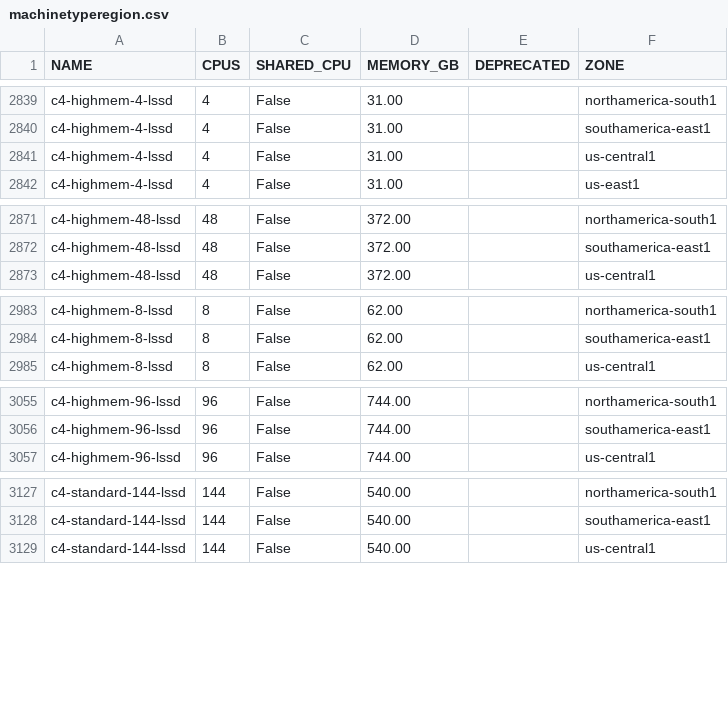
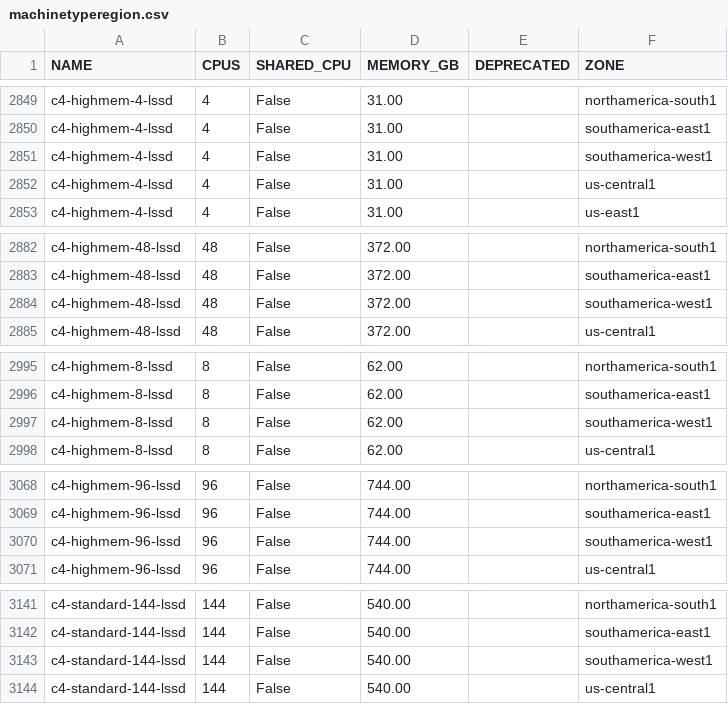
Before and after one commit to Cyclenerd/google-cloud-pricing-cost-calculator, a CSV file: tools/machinetyperegion.csv, drawn as a sheet; only a part is shown, gaps mark what is left out; the diff covers the shown part only.

```diff
--- a/tools/machinetyperegion.csv
+++ b/tools/machinetyperegion.csv
@@ -2840,2 +2850,3 @@ c4-highmem-4-lssd;4;False;31.00;;northamerica-south1
 c4-highmem-4-lssd;4;False;31.00;;southamerica-east1
+c4-highmem-4-lssd;4;False;31.00;;southamerica-west1
 c4-highmem-4-lssd;4;False;31.00;;us-central1
@@ -2872,2 +2883,3 @@ c4-highmem-48-lssd;48;False;372.00;;northamerica-south1
 c4-highmem-48-lssd;48;False;372.00;;southamerica-east1
+c4-highmem-48-lssd;48;False;372.00;;southamerica-west1
 c4-highmem-48-lssd;48;False;372.00;;us-central1
@@ -2984,2 +2996,3 @@ c4-highmem-8-lssd;8;False;62.00;;northamerica-south1
 c4-highmem-8-lssd;8;False;62.00;;southamerica-east1
+c4-highmem-8-lssd;8;False;62.00;;southamerica-west1
 c4-highmem-8-lssd;8;False;62.00;;us-central1
@@ -3056,2 +3069,3 @@ c4-highmem-96-lssd;96;False;744.00;;northamerica-south1
 c4-highmem-96-lssd;96;False;744.00;;southamerica-east1
+c4-highmem-96-lssd;96;False;744.00;;southamerica-west1
 c4-highmem-96-lssd;96;False;744.00;;us-central1
@@ -3128,2 +3142,3 @@ c4-standard-144-lssd;144;False;540.00;;northamerica-south1
 c4-standard-144-lssd;144;False;540.00;;southamerica-east1
+c4-standard-144-lssd;144;False;540.00;;southamerica-west1
 c4-standard-144-lssd;144;False;540.00;;us-central1
```
Also changed, not shown: 21 added rows elsewhere in this file.
